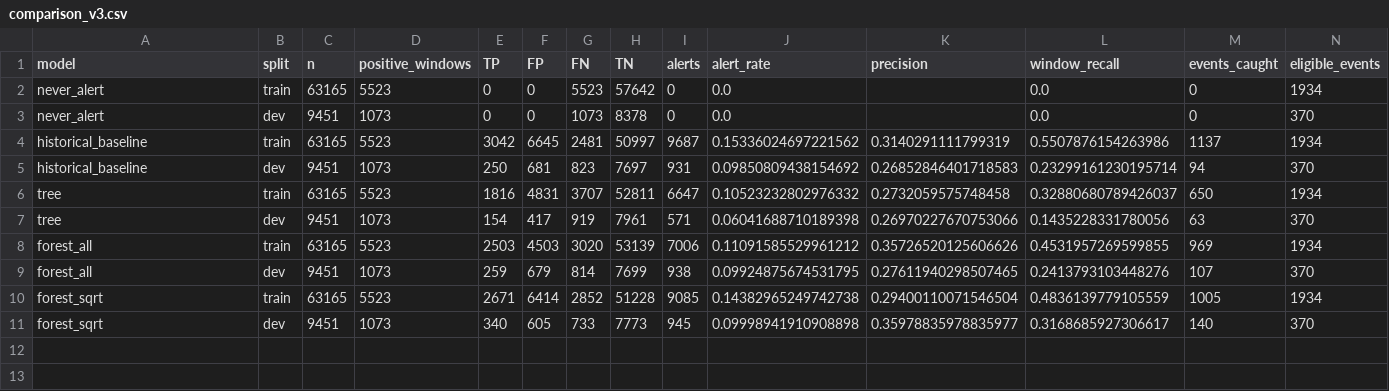
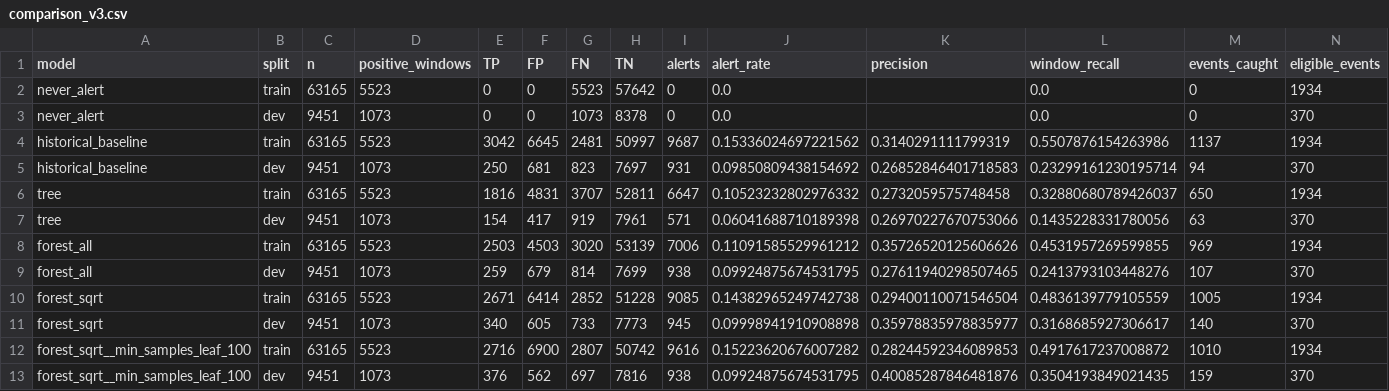
Before and after one commit to M0uidev/IIT414W-Lab03, a CSV file: outputs/comparison_v3.csv, drawn as a sheet; only a part is shown; rows hold the shown columns only; the diff names each change by its address in the sheet, - before the commit and + after, or states it on an @@ line.

Commit message:
Run forest_sqrt min_samples_leaf=100 candidate and export outputs

```diff
--- a/outputs/comparison_v3.csv
+++ b/outputs/comparison_v3.csv
+row 12: forest_sqrt__min_samples_leaf_100 | train | 63165 | 5523 | 2716 | 6900 | 2807 | 50742 | 9616 | 0.15223620676007282 | 0.28244592346089853 | 0.4917617237008872 | 1010 | 1934
+row 13: forest_sqrt__min_samples_leaf_100 | dev | 9451 | 1073 | 376 | 562 | 697 | 7816 | 938 | 0.09924875674531795 | 0.40085287846481876 | 0.3504193849021435 | 159 | 370
```
Also changed, not shown: 6 other files.
